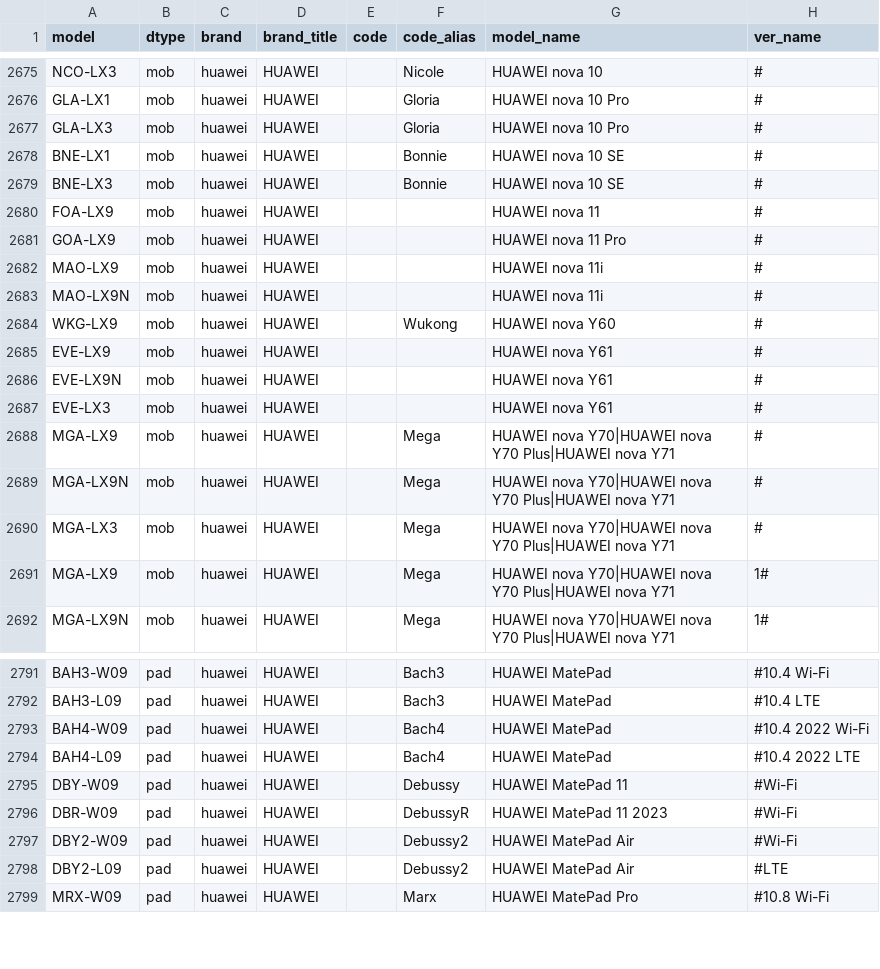
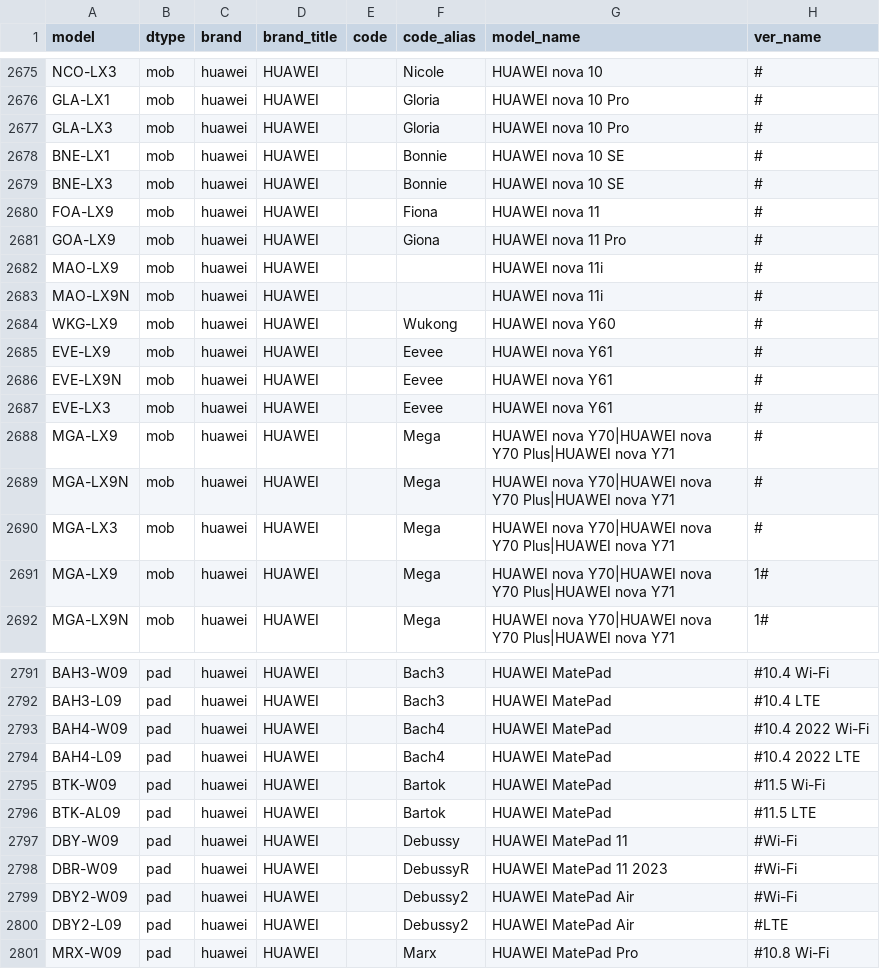
Before and after one commit to KHwang9883/MobileModels, a CSV file: scripts/models.csv, drawn as a sheet; only a part is shown, gaps mark what is left out.

Commit message:
[huawei_global_en] Add HUAWEI MatePad 11.5

```diff
--- a/scripts/models.csv
+++ b/scripts/models.csv
@@ -2679,4 +2679,4 @@ BNE-LX1,mob,huawei,HUAWEI,,Bonnie,HUAWEI nova 10 SE,#
 BNE-LX3,mob,huawei,HUAWEI,,Bonnie,HUAWEI nova 10 SE,#
-FOA-LX9,mob,huawei,HUAWEI,,,HUAWEI nova 11,#
-GOA-LX9,mob,huawei,HUAWEI,,,HUAWEI nova 11 Pro,#
+FOA-LX9,mob,huawei,HUAWEI,,Fiona,HUAWEI nova 11,#
+GOA-LX9,mob,huawei,HUAWEI,,Giona,HUAWEI nova 11 Pro,#
 MAO-LX9,mob,huawei,HUAWEI,,,HUAWEI nova 11i,#
@@ -2684,5 +2684,5 @@ MAO-LX9N,mob,huawei,HUAWEI,,,HUAWEI nova 11i,#
 WKG-LX9,mob,huawei,HUAWEI,,Wukong,HUAWEI nova Y60,#
-EVE-LX9,mob,huawei,HUAWEI,,,HUAWEI nova Y61,#
-EVE-LX9N,mob,huawei,HUAWEI,,,HUAWEI nova Y61,#
-EVE-LX3,mob,huawei,HUAWEI,,,HUAWEI nova Y61,#
+EVE-LX9,mob,huawei,HUAWEI,,Eevee,HUAWEI nova Y61,#
+EVE-LX9N,mob,huawei,HUAWEI,,Eevee,HUAWEI nova Y61,#
+EVE-LX3,mob,huawei,HUAWEI,,Eevee,HUAWEI nova Y61,#
 MGA-LX9,mob,huawei,HUAWEI,,Mega,HUAWEI nova Y70|HUAWEI nova Y70 Plus|HUAWEI nova Y71,#
@@ -2794,2 +2794,4 @@ BAH4-W09,pad,huawei,HUAWEI,,Bach4,HUAWEI MatePad,#10.4 2022 Wi-Fi
 BAH4-L09,pad,huawei,HUAWEI,,Bach4,HUAWEI MatePad,#10.4 2022 LTE
+BTK-W09,pad,huawei,HUAWEI,,Bartok,HUAWEI MatePad,#11.5 Wi-Fi
+BTK-AL09,pad,huawei,HUAWEI,,Bartok,HUAWEI MatePad,#11.5 LTE
 DBY-W09,pad,huawei,HUAWEI,,Debussy,HUAWEI MatePad 11,#Wi-Fi
```
Also changed, not shown: 2 other files.
